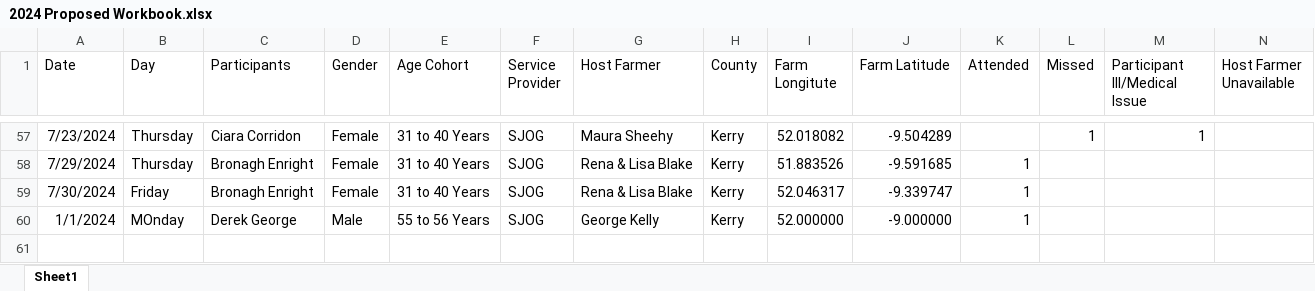
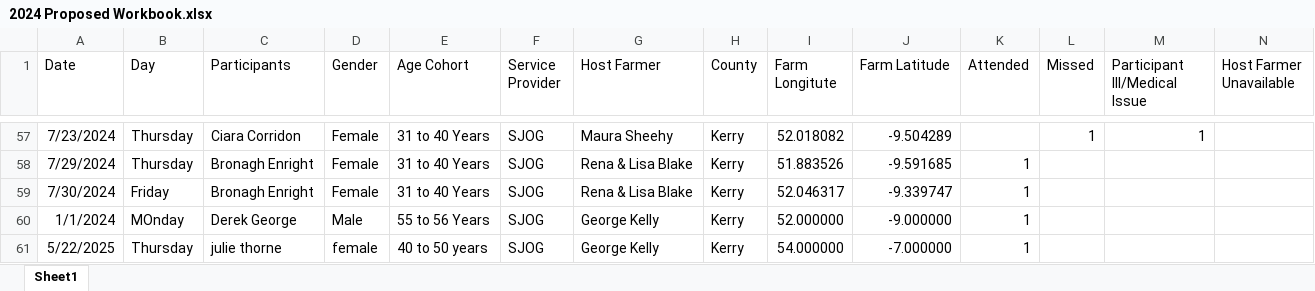
Before and after one commit to jamiedonnellyassociates/Kerry-Social-Farming, an Excel workbook: 2024 Proposed Workbook.xlsx, sheet Sheet1, drawn as a sheet; only a part is shown, gaps mark what is left out; values as stored, in another font and other column widths than the file's, no borders; rows hold the shown columns only; the diff names each change by its address in the sheet, - before the commit and + after, or states it on an @@ line.

Commit message:
Add files via upload
dg

```diff
--- a/2024 Proposed Workbook.xlsx (sheet Sheet1)
+++ b/2024 Proposed Workbook.xlsx (sheet Sheet1)
+row 61: 5/22/2025 | Thursday | julie thorne | female | 40 to 50 years | SJOG | George Kelly | Kerry | 54.000000 | -7.000000 | 1
```
